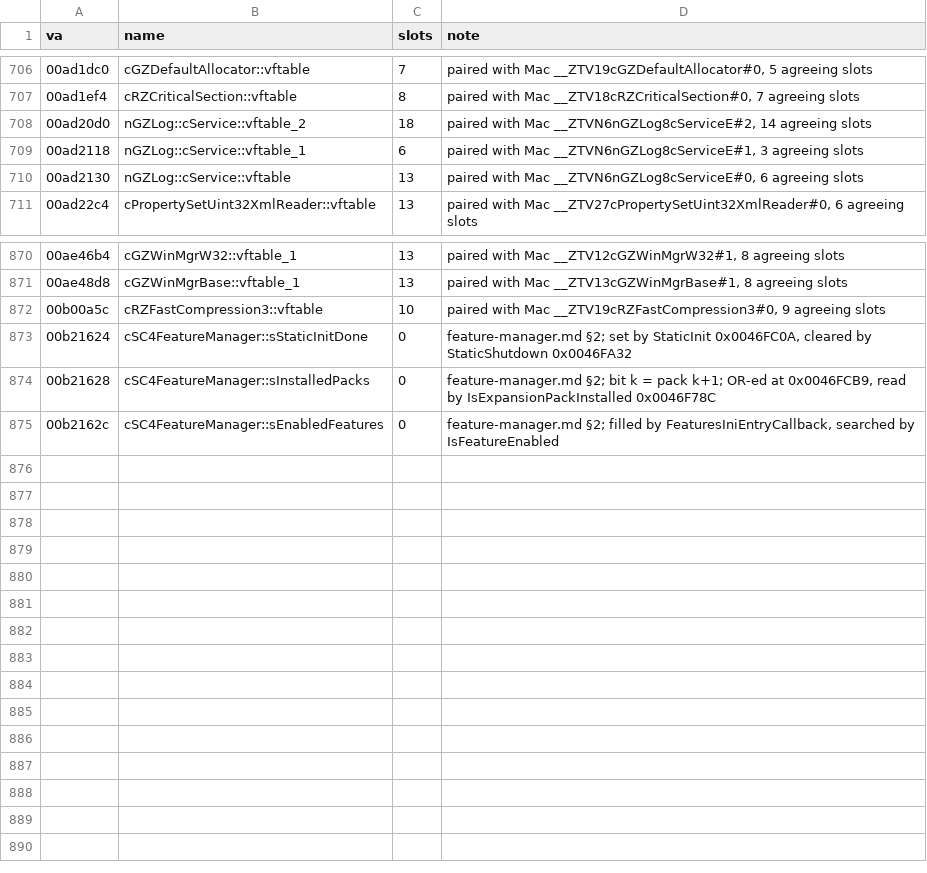
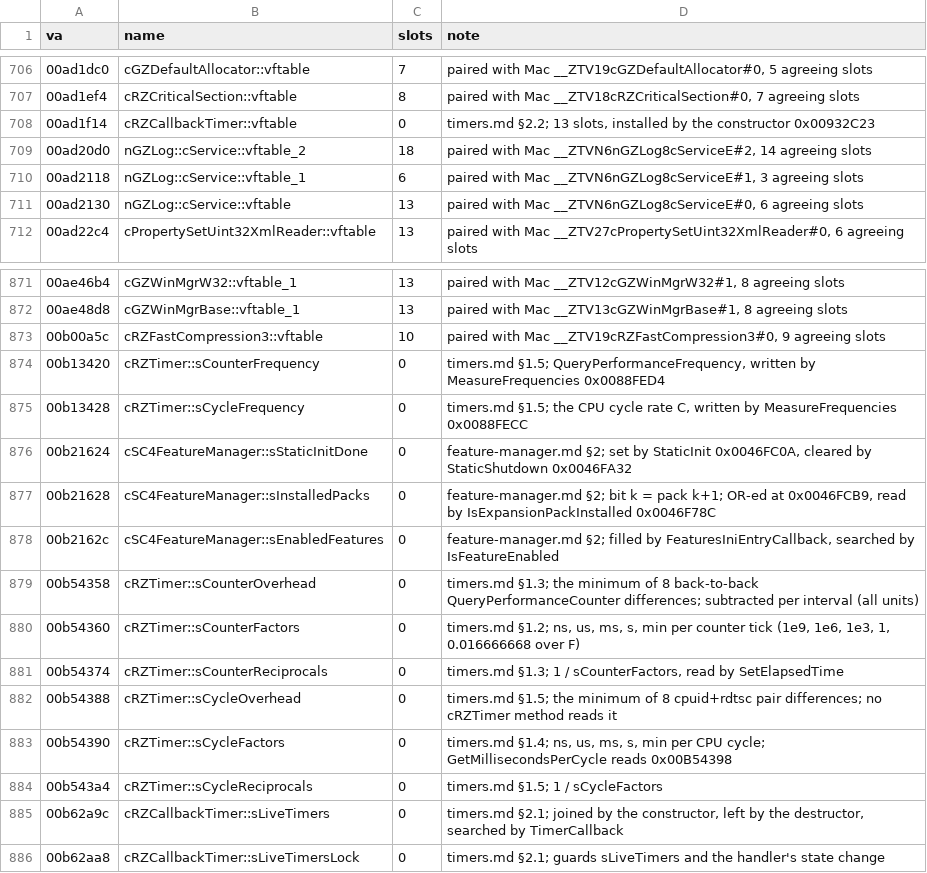
Before and after one commit to LucaSammartino/OpenSC4, a TSV file: re/labels_windows.tsv, drawn as a sheet; only a part is shown, gaps mark what is left out.

```diff
--- a/re/labels_windows.tsv
+++ b/re/labels_windows.tsv
@@ -707,2 +707,3 @@ va	name	slots	note
 00ad1ef4	cRZCriticalSection::vftable	8	paired with Mac __ZTV18cRZCriticalSection#0, 7 agreeing slots
+00ad1f14	cRZCallbackTimer::vftable	0	timers.md §2.2; 13 slots, installed by the constructor 0x00932C23
 00ad20d0	nGZLog::cService::vftable_2	18	paired with Mac __ZTVN6nGZLog8cServiceE#2, 14 agreeing slots
@@ -872,2 +873,4 @@ va	name	slots	note
 00b00a5c	cRZFastCompression3::vftable	10	paired with Mac __ZTV19cRZFastCompression3#0, 9 agreeing slots
+00b13420	cRZTimer::sCounterFrequency	0	timers.md §1.5; QueryPerformanceFrequency, written by MeasureFrequencies 0x0088FED4
+00b13428	cRZTimer::sCycleFrequency	0	timers.md §1.5; the CPU cycle rate C, written by MeasureFrequencies 0x0088FECC
 00b21624	cSC4FeatureManager::sStaticInitDone	0	feature-manager.md §2; set by StaticInit 0x0046FC0A, cleared by StaticShutdown 0x0046FA32
@@ -875 +878,9 @@ va	name	slots	note
 00b2162c	cSC4FeatureManager::sEnabledFeatures	0	feature-manager.md §2; filled by FeaturesIniEntryCallback, searched by IsFeatureEnabled
+00b54358	cRZTimer::sCounterOverhead	0	timers.md §1.3; the minimum of 8 back-to-back QueryPerformanceCounter differences; subtracted per interval (all units)
+00b54360	cRZTimer::sCounterFactors	0	timers.md §1.2; ns, us, ms, s, min per counter tick (1e9, 1e6, 1e3, 1, 0.016666668 over F)
+00b54374	cRZTimer::sCounterReciprocals	0	timers.md §1.3; 1 / sCounterFactors, read by SetElapsedTime
+00b54388	cRZTimer::sCycleOverhead	0	timers.md §1.5; the minimum of 8 cpuid+rdtsc pair differences; no cRZTimer method reads it
+00b54390	cRZTimer::sCycleFactors	0	timers.md §1.4; ns, us, ms, s, min per CPU cycle; GetMillisecondsPerCycle reads 0x00B54398
+00b543a4	cRZTimer::sCycleReciprocals	0	timers.md §1.5; 1 / sCycleFactors
+00b62a9c	cRZCallbackTimer::sLiveTimers	0	timers.md §2.1; joined by the constructor, left by the destructor, searched by TimerCallback
+00b62aa8	cRZCallbackTimer::sLiveTimersLock	0	timers.md §2.1; guards sLiveTimers and the handler's state change
```
Also changed, not shown: tools/coverage-map.tsv, 7 other files.
